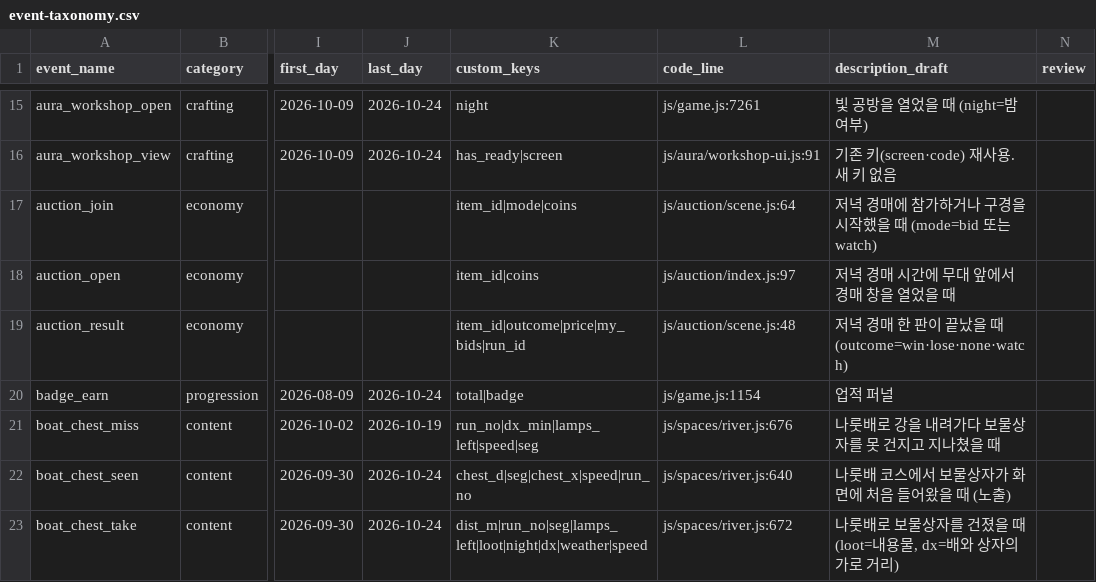
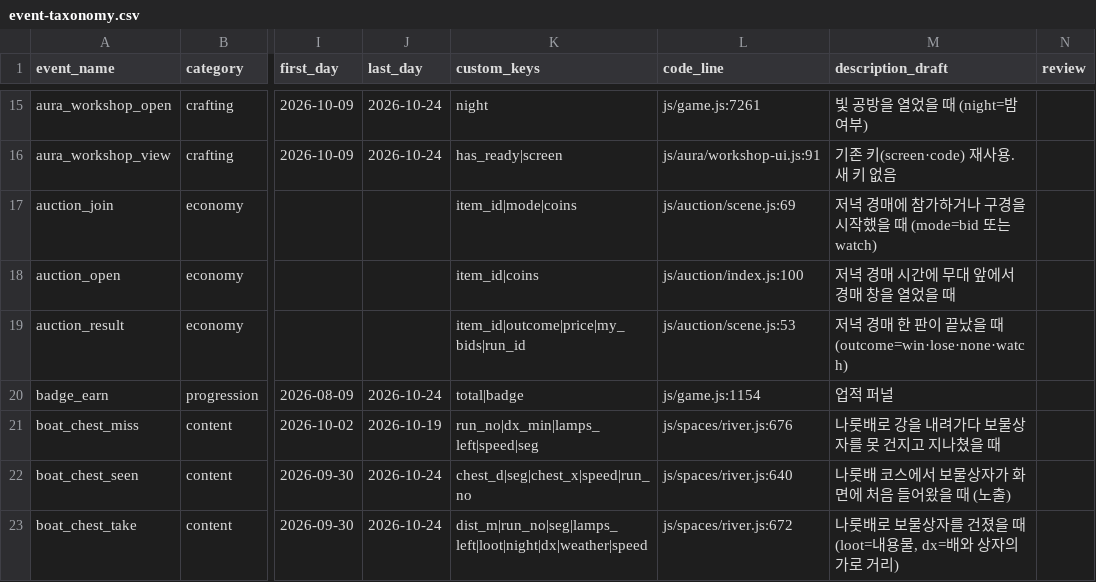
Before and after one commit to UICHEOL-HWANG/calm_forest, a CSV file: docs/analysis/event-taxonomy.csv, drawn as a sheet; only a part is shown, gaps mark what is left out; the diff names each change by its address in the sheet, - before the commit and + after, or states it on an @@ line.

```diff
--- a/docs/analysis/event-taxonomy.csv
+++ b/docs/analysis/event-taxonomy.csv
-L17 (code_line): js/auction/scene.js:64
+L17 (code_line): js/auction/scene.js:69
-L18 (code_line): js/auction/index.js:97
+L18 (code_line): js/auction/index.js:100
-L19 (code_line): js/auction/scene.js:48
+L19 (code_line): js/auction/scene.js:53
```
Also changed, not shown: 15 other files.
